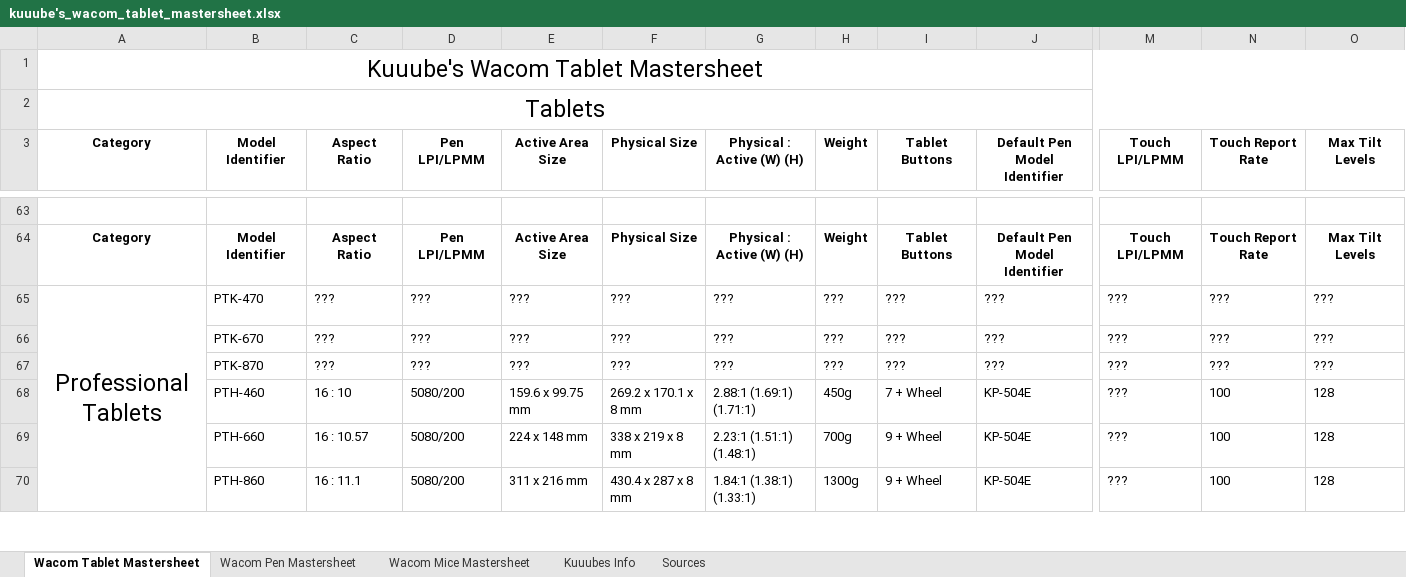
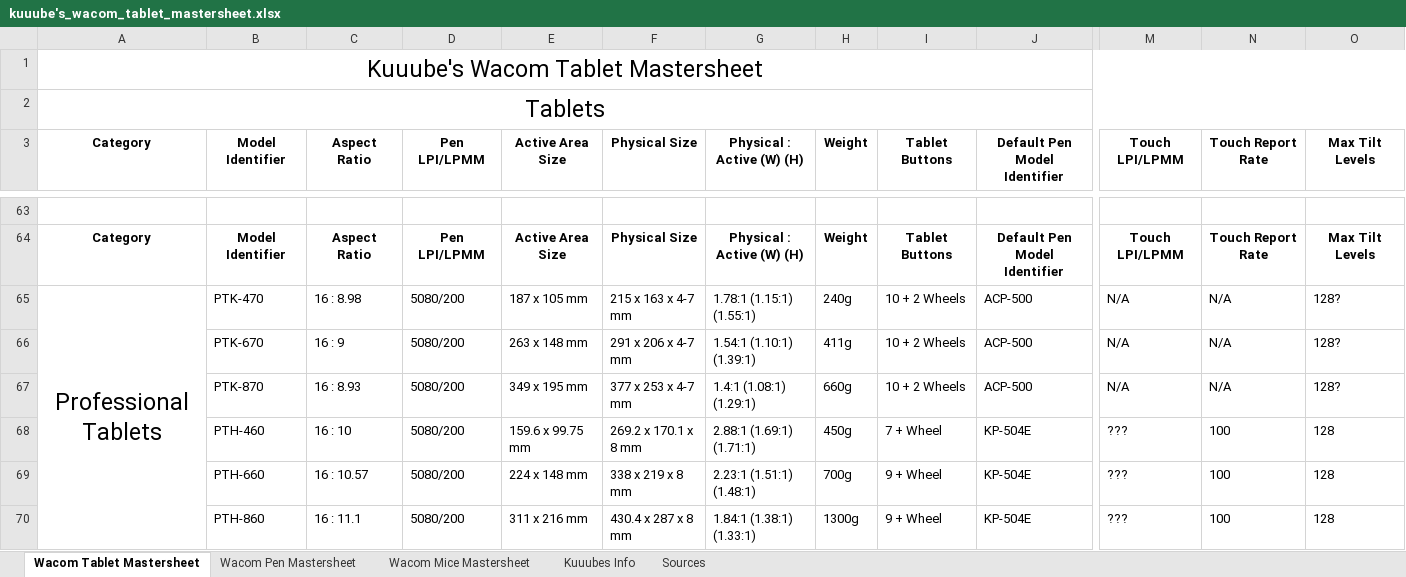
Before and after one commit to Kuuuube/Kuuuube.github.io, an Excel workbook: kuuube's_wacom_tablet_mastersheet.xlsx, sheet Wacom Tablet Mastersheet, drawn as a sheet; only a part is shown, gaps mark what is left out; values as stored, in another font and other column widths than the file's, no borders; charts and pictures not drawn; the diff covers the shown part only; the diff names each change by its address in the sheet, - before the commit and + after, or states it on an @@ line.

Commit message:
Update sheets

```diff
--- a/kuuube's_wacom_tablet_mastersheet.xlsx (sheet Wacom Tablet Mastersheet)
+++ b/kuuube's_wacom_tablet_mastersheet.xlsx (sheet Wacom Tablet Mastersheet)
-C65 (Aspect Ratio): ???
+C65 (Aspect Ratio): 16 : 8.98
-D65:D67 (Pen LPI/LPMM): ???
+D65:D67 (Pen LPI/LPMM): 5080/200
-E65 (Active Area Size): ???
+E65 (Active Area Size): 187 x 105 mm
-F65 (Physical Size): ???
+F65 (Physical Size): 215 x 163 x 4-7 mm
-G65 (Physical : Active (W) (H)): ???
+G65 (Physical : Active (W) (H)): 1.78:1 (1.15:1) (1.55:1)
-H65 (Weight): ???
+H65 (Weight): 240g
-I65:I67 (Tablet Buttons): ???
+I65:I67 (Tablet Buttons): 10 + 2 Wheels
-J65:J67 (Default Pen Model Identifier): ???
+J65:J67 (Default Pen Model Identifier): ACP-500
-M65:M67 (Touch LPI/LPMM): ???
+M65:M67 (Touch LPI/LPMM): N/A
-N65:N67 (Touch Report Rate): ???
+N65:N67 (Touch Report Rate): N/A
-O65:O67 (Max Tilt Levels): ???
+O65:O67 (Max Tilt Levels): 128?
-C66 (Aspect Ratio): ???
+C66 (Aspect Ratio): 16 : 9
-E66 (Active Area Size): ???
+E66 (Active Area Size): 263 x 148 mm
-F66 (Physical Size): ???
+F66 (Physical Size): 291 x 206 x 4-7 mm
-G66 (Physical : Active (W) (H)): ???
+G66 (Physical : Active (W) (H)): 1.54:1 (1.10:1) (1.39:1)
-H66 (Weight): ???
+H66 (Weight): 411g
-C67 (Aspect Ratio): ???
+C67 (Aspect Ratio): 16 : 8.93
-E67 (Active Area Size): ???
+E67 (Active Area Size): 349 x 195 mm
-F67 (Physical Size): ???
+F67 (Physical Size): 377 x 253 x 4-7 mm
-G67 (Physical : Active (W) (H)): ???
+G67 (Physical : Active (W) (H)): 1.4:1 (1.08:1) (1.29:1)
-H67 (Weight): ???
+H67 (Weight): 660g
```
Also changed, not shown: 6 edited cells elsewhere in this sheet, kuuube's_tablet_buying_guide.xlsx, kuuube's_wacom_nib_compatibility_mastersheet.xlsx, 10 other files.
